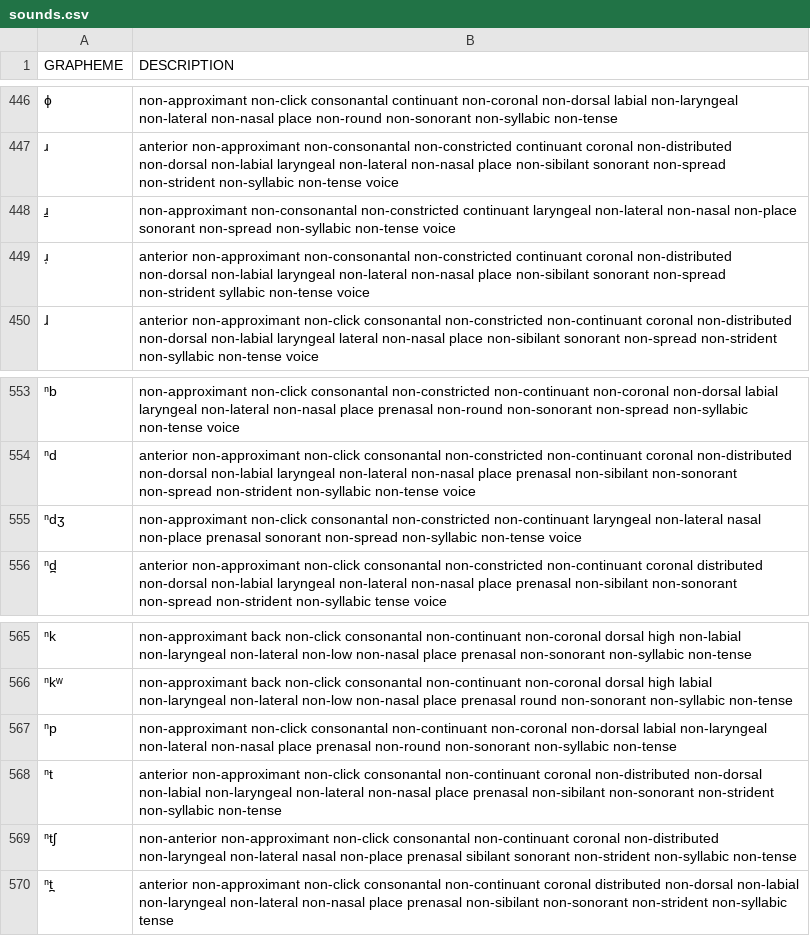
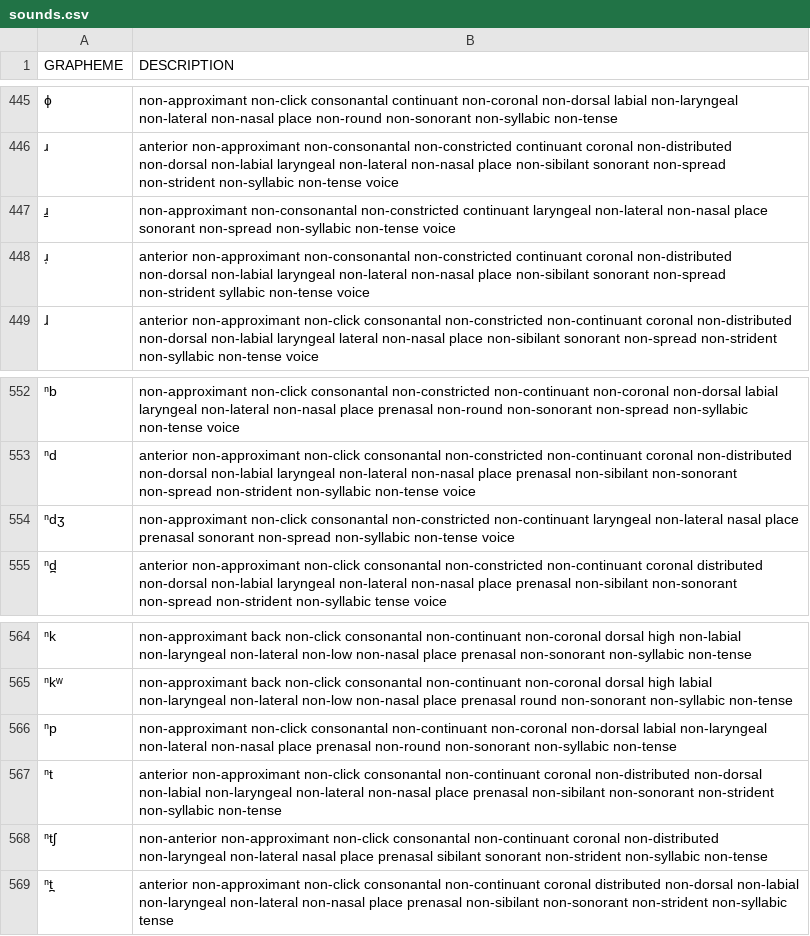
Before and after one commit to tresoldi/maniphono, a CSV file: models/tresoldi/sounds.csv, drawn as a sheet; only a part is shown, gaps mark what is left out; addresses are those after the commit; the diff covers the shown part only; the diff names each change by its address in the sheet, - before the commit and + after, or states it on an @@ line.

```diff
--- a/models/tresoldi/sounds.csv
+++ b/models/tresoldi/sounds.csv
-B447 (DESCRIPTION): …non-lateral non-nasal non-place sonorant non-spread…
+B447 (DESCRIPTION): …non-lateral non-nasal place sonorant non-spread…
-B554 (DESCRIPTION): …non-lateral nasal non-place prenasal sonorant…
+B554 (DESCRIPTION): …non-lateral nasal place prenasal sonorant…
-B568 (DESCRIPTION): …non-lateral nasal non-place prenasal sibilant…
+B568 (DESCRIPTION): …non-lateral nasal place prenasal sibilant…
```
Also changed, not shown: 1 removed row and 30 edited cells elsewhere in this file, models/tresoldi/model.csv.
